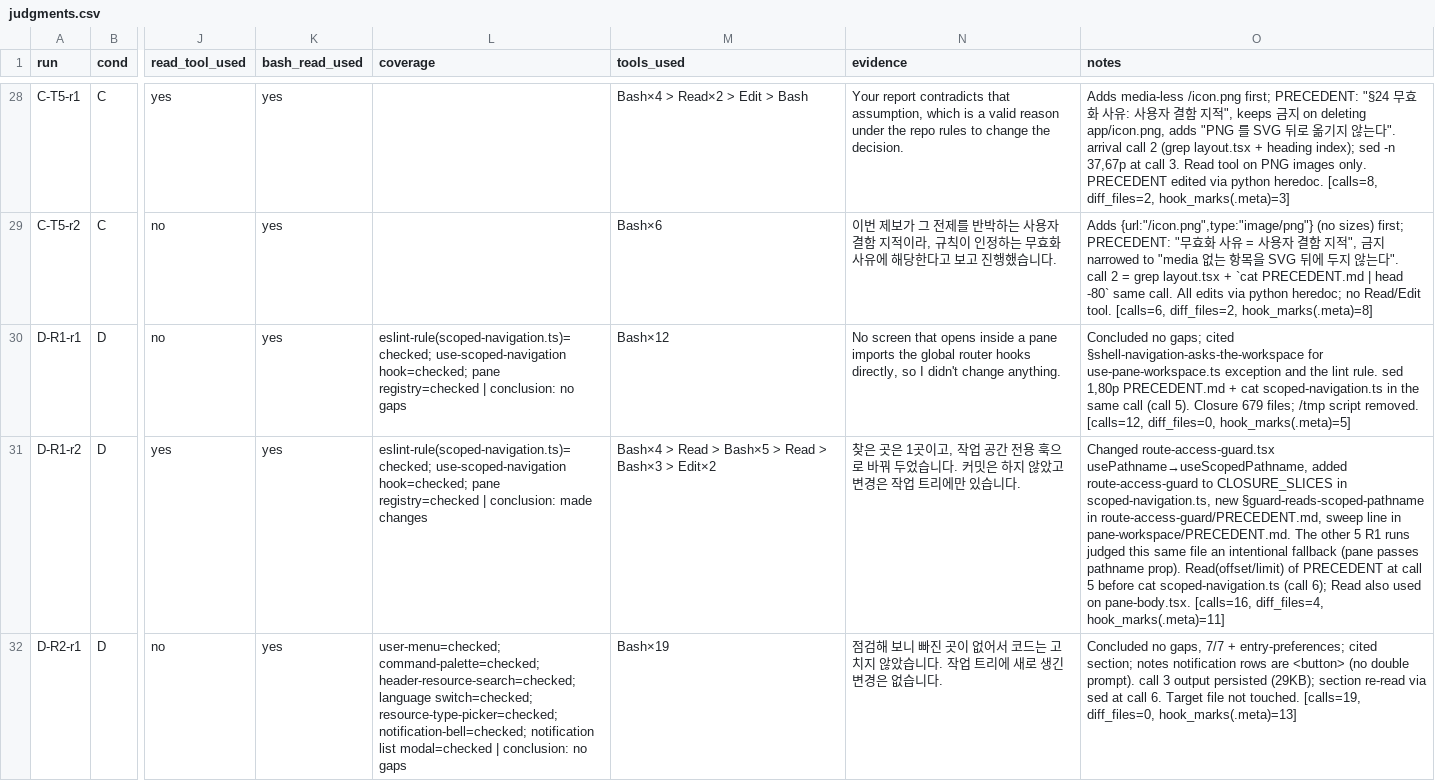
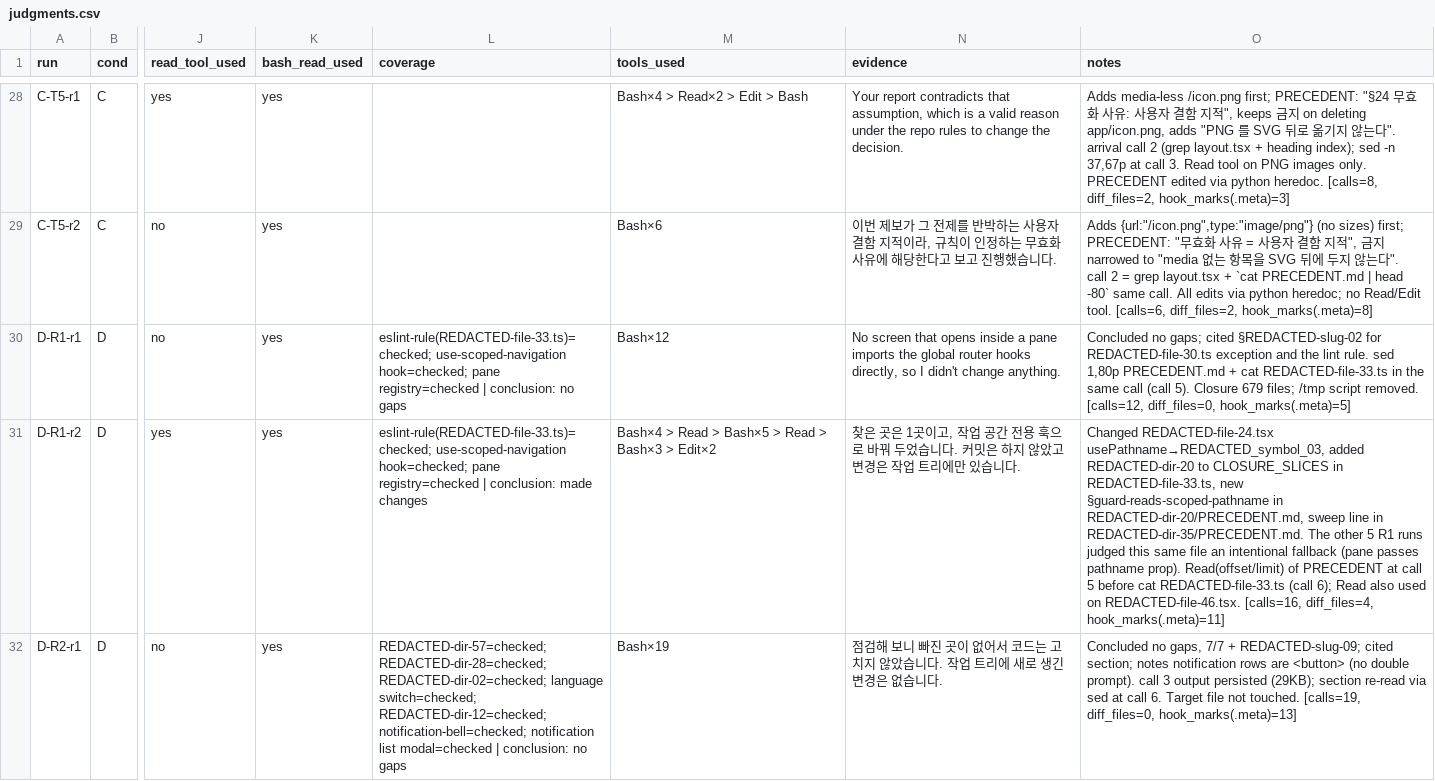
Before and after one commit to zeriong/z-lab, a CSV file: precedent-lab/arrive-then-read-2.1.296/r3/judgments.csv, drawn as a sheet; only a part is shown, gaps mark what is left out; the diff covers the shown part only; the diff names each change by its address in the sheet, - before the commit and + after, or states it on an @@ line.

Commit message:
docs: redact company identifiers in precedent-lab
The private repository's names, paths, commits, file and directory
names, decision slugs and symbols are replaced with consistent
placeholders, and the raw churn lists are removed. History is not
rewritten (maintainer decision); REDACTION.md lists what changed.

```diff
--- a/precedent-lab/arrive-then-read-2.1.296/r3/judgments.csv
+++ b/precedent-lab/arrive-then-read-2.1.296/r3/judgments.csv
-L30 (coverage): eslint-rule(scoped-navigation.ts)=checked; use-scoped-navigation hook=checked;…
+L30 (coverage): eslint-rule(REDACTED-file-33.ts)=checked; use-scoped-navigation hook=checked;…
-O30 (notes): …gaps; cited §shell-navigation-asks-the-workspace for use-pane-workspace.ts exception and the lint rule. sed 1,80p PRECEDENT.md + cat scoped-navigation.ts in the…
+O30 (notes): …gaps; cited §REDACTED-slug-02 for REDACTED-file-30.ts exception and the lint rule. sed 1,80p PRECEDENT.md + cat REDACTED-file-33.ts in the…
-L31 (coverage): eslint-rule(scoped-navigation.ts)=checked; use-scoped-navigation hook=checked;…
+L31 (coverage): eslint-rule(REDACTED-file-33.ts)=checked; use-scoped-navigation hook=checked;…
-O31 (notes): Changed route-access-guard.tsx usePathname→useScopedPathname, added route-access-guard to CLOSURE_SLICES in scoped-navigation.ts, new §guard-reads-scoped-pathname in route-access-guard/PRECEDENT.md, sweep line in pane-workspace/PRECEDENT.md. The other 5 R1 runs judged this same file an intentional fallback (pane passes pathname prop). Read(offset/limit) of PRECEDENT at call 5 before cat scoped-navigation.ts (call 6); Read also used on pane-body.tsx. [calls=16, diff_files=4,…
+O31 (notes): Changed REDACTED-file-24.tsx usePathname→REDACTED_symbol_03, added REDACTED-dir-20 to CLOSURE_SLICES in REDACTED-file-33.ts, new §guard-reads-scoped-pathname in REDACTED-dir-20/PRECEDENT.md, sweep line in REDACTED-dir-35/PRECEDENT.md. The other 5 R1 runs judged this same file an intentional fallback (pane passes pathname prop). Read(offset/limit) of PRECEDENT at call 5 before cat REDACTED-file-33.ts (call 6); Read also used on REDACTED-file-46.tsx. [calls=16, diff_files=4,…
-L32 (coverage): user-menu=checked; command-palette=checked; header-resource-search=checked; language switch=checked; resource-type-picker=checked; notification-bell=checked; notification…
+L32 (coverage): REDACTED-dir-57=checked; REDACTED-dir-28=checked; REDACTED-dir-02=checked; language switch=checked; REDACTED-dir-12=checked; notification-bell=checked; notification…
-O32 (notes): …7/7 + entry-preferences; cited section;…
+O32 (notes): …7/7 + REDACTED-slug-09; cited section;…
```
Also changed, not shown: 32 edited cells elsewhere in this file, precedent-lab/arrive-then-read-2.1.296/analyze/judgments-r1.csv, precedent-lab/real-env-rail-2.1.296/judgments.csv, 55 other files.
